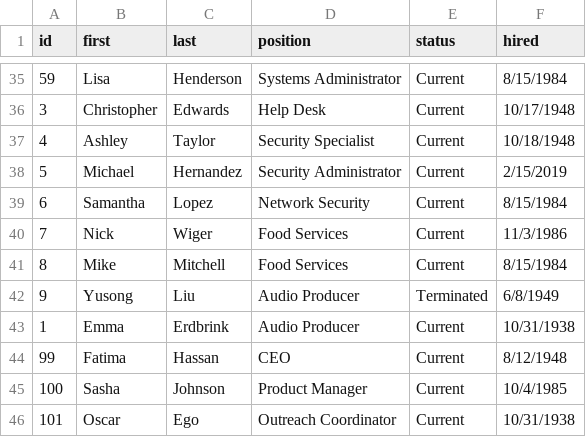
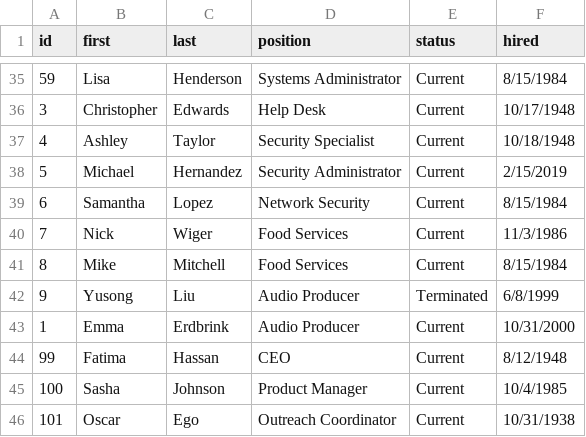
Before and after one commit to jamesturk/scrapple, a CSV file: data/employees.csv, drawn as a sheet; only a part is shown, gaps mark what is left out.

```diff
--- a/data/employees.csv
+++ b/data/employees.csv
@@ -41,4 +41,4 @@ id,first,last,position,status,hired
 8,Mike,Mitchell,Food Services,Current,8/15/1984
-9,Yusong,Liu,Audio Producer,Terminated,6/8/1949
-1,Emma,Erdbrink,Audio Producer,Current,10/31/1938
+9,Yusong,Liu,Audio Producer,Terminated,6/8/1999
+1,Emma,Erdbrink,Audio Producer,Current,10/31/2000
 99,Fatima,Hassan,CEO,Current,8/12/1948
```
Also changed, not shown: 1 other file.
